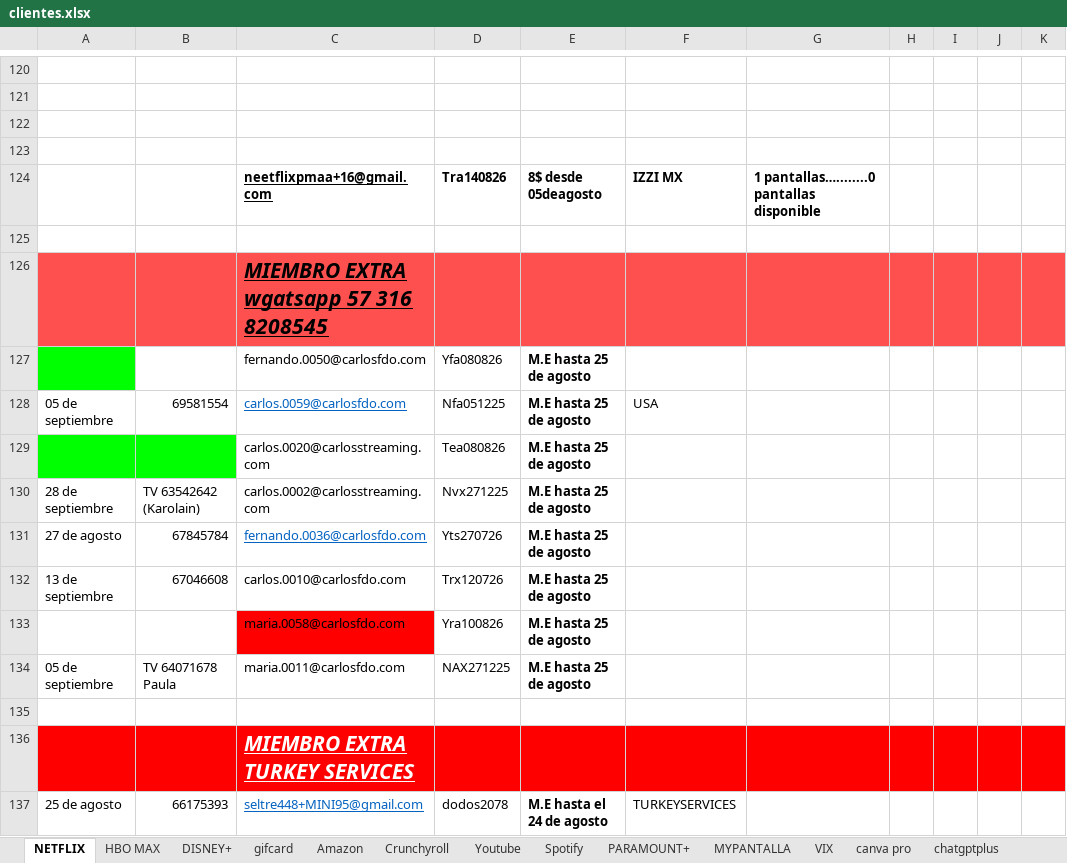
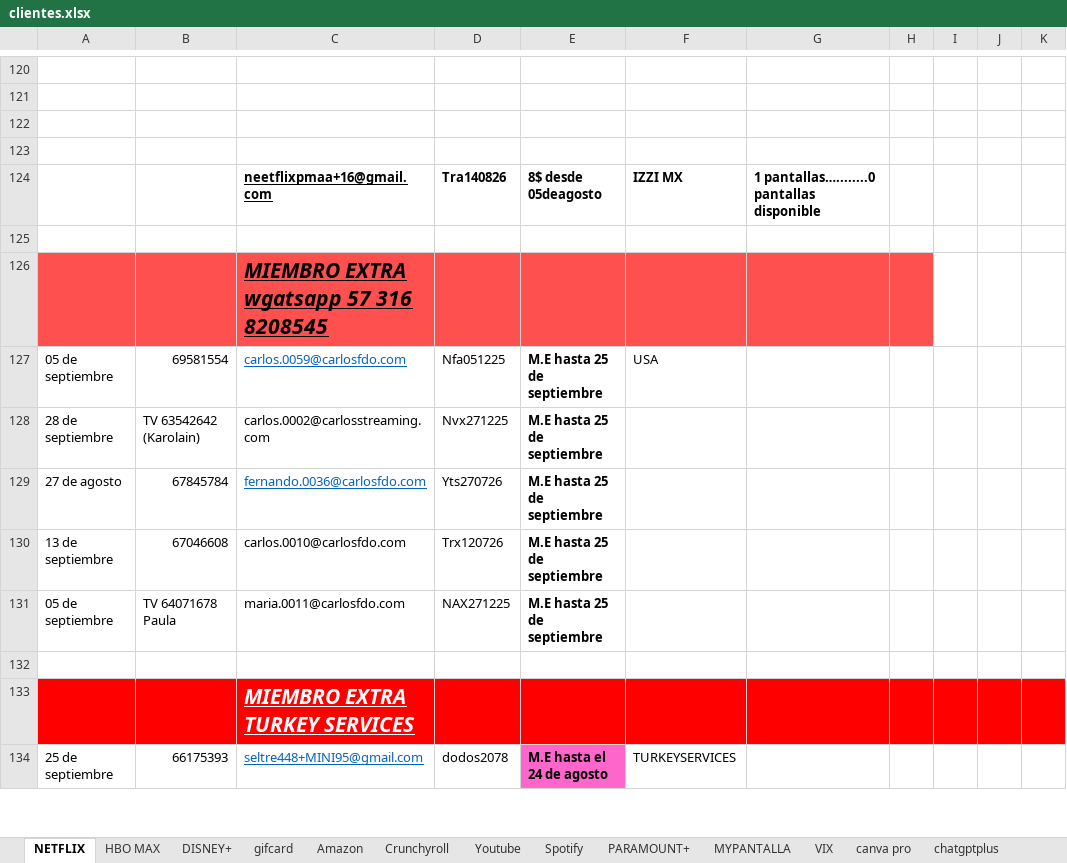
Before and after one commit to andresperea4215-beep/netflix-server, an Excel workbook: clientes.xlsx, sheet NETFLIX, drawn as a sheet; only a part is shown, gaps mark what is left out; values as stored, in another font and other column widths than the file's, no borders; charts and pictures not drawn; removed rows and columns are numbered as before the commit, all else as after; the diff covers the shown part only; the diff names each change by its address in the sheet, - before the commit and + after, or states it on an @@ line.

```diff
--- a/clientes.xlsx (sheet NETFLIX)
+++ b/clientes.xlsx (sheet NETFLIX)
-I126:K126 fill: #FF5050
+I126:K126 fill: none
-row 127:  |  | fernando.0050@carlosfdo.com | Yfa080826 | M.E hasta 25 de agosto
-E127: M.E hasta 25 de agosto
+E127: M.E hasta 25 de septiembre
-row 129:  |  | carlos.0020@carlosstreaming.com | Tea080826 | M.E hasta 25 de agosto
-E128:E130: M.E hasta 25 de agosto
+E128:E130: M.E hasta 25 de septiembre
-row 133:  |  | maria.0058@carlosfdo.com | Yra100826 | M.E hasta 25 de agosto
-E131: M.E hasta 25 de agosto
+E131: M.E hasta 25 de septiembre
-A134: 25 de agosto
+A134: 25 de septiembre
-E134 fill: none
+E134 fill: #FF66CC
```
Also changed, not shown: 6 added rows, 3 removed rows, 42 edited cells and cell formats elsewhere in this sheet, sheet Youtube, sheet Amazon, sheet HBO MAX, sheet Spotify, sheet DISNEY+, sheet Crunchyroll, 3 more sheets, charts or pictures.
